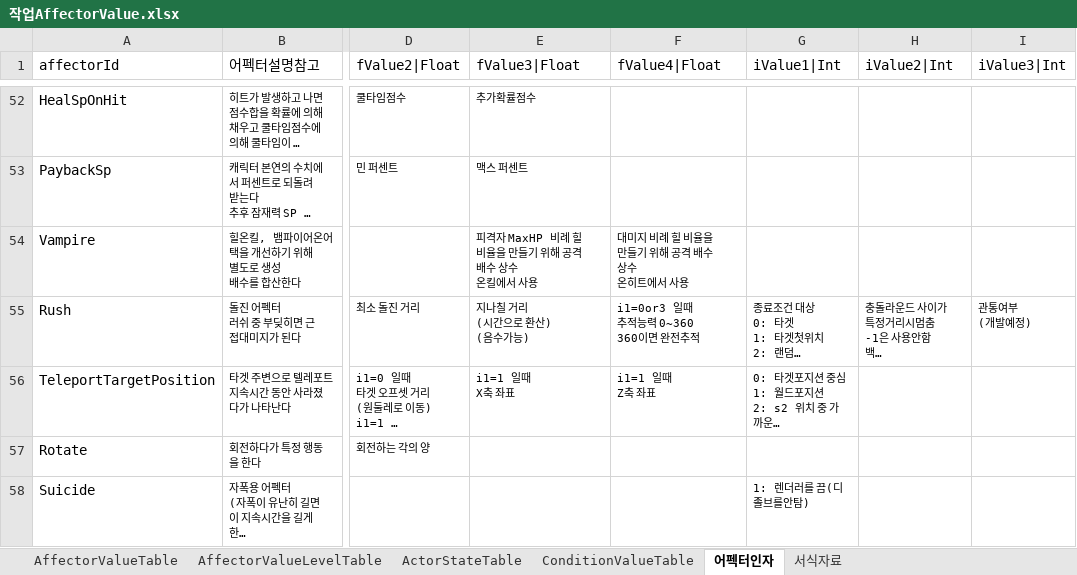
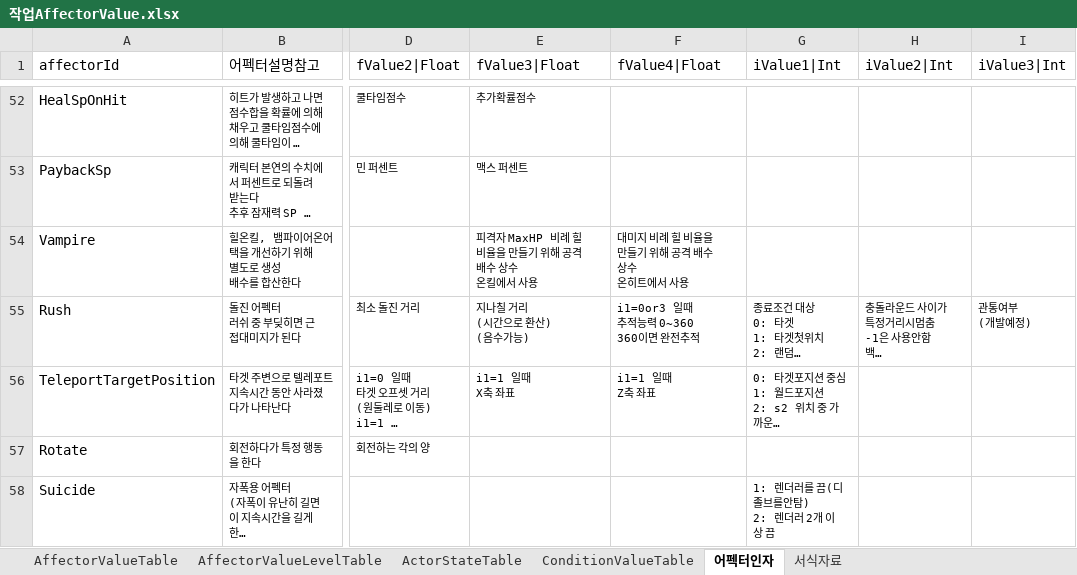
Before and after one commit to hayannal/ProjectNoname, an Excel workbook: Excel/작업AffectorValue.xlsx, sheet 어펙터인자, drawn as a sheet; only a part is shown, gaps mark what is left out; long unchanged cells end in …; values as stored, in another font and other column widths than the file's, no borders; ↵ is a line break in a cell; the diff names each change by its address in the sheet, - before the commit and + after, or states it on an @@ line.

```diff
--- a/Excel/작업AffectorValue.xlsx (sheet 어펙터인자)
+++ b/Excel/작업AffectorValue.xlsx (sheet 어펙터인자)
-G58 (iValue1|Int): 1: 렌더러를 끔(디졸브를안탐)
+G58 (iValue1|Int): 1: 렌더러를 끔(디졸브를안탐) ↵ 2: 렌더러 2개 이상 끔
```
Also changed, not shown: hidden cells, Excel/NodeWar.xlsx, Excel/Stage.xlsx, 7 other files.
